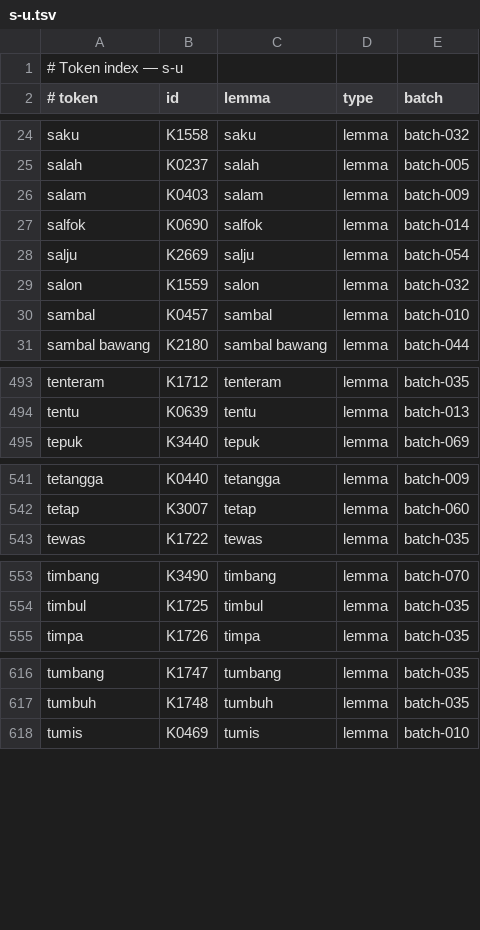
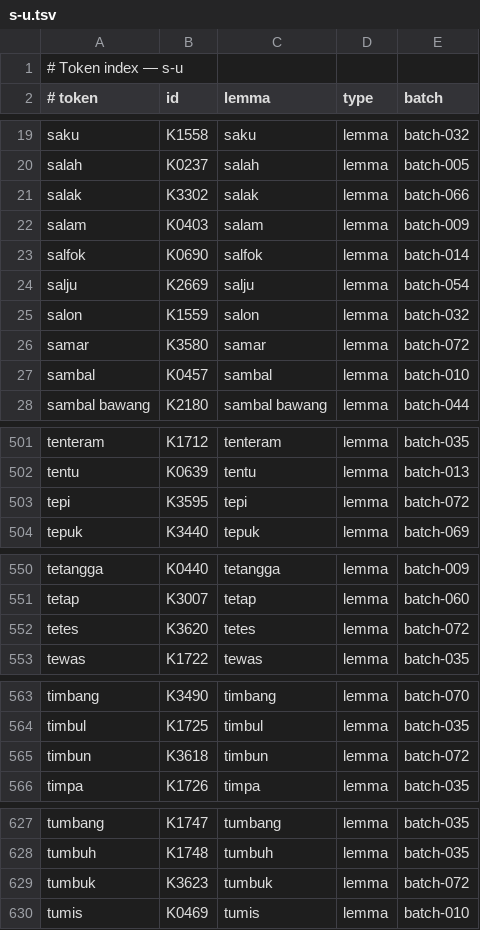
Before and after one commit to semoliginon-ops/Lexara-Chatbot, a TSV file: data/kamus/index/s-u.tsv, drawn as a sheet; only a part is shown, gaps mark what is left out; the diff covers the shown part only.

Commit message:
Update dictionary token index for batch 072

```diff
--- a/data/kamus/index/s-u.tsv
+++ b/data/kamus/index/s-u.tsv
@@ -25,2 +20,3 @@ saku	K1558	saku	lemma	batch-032
 salah	K0237	salah	lemma	batch-005
+"salak"	K3302	salak	lemma	batch-066
 salam	K0403	salam	lemma	batch-009
@@ -29,2 +25,3 @@ salju	K2669	salju	lemma	batch-054
 salon	K1559	salon	lemma	batch-032
+samar	K3580	samar	lemma	batch-072
 sambal	K0457	sambal	lemma	batch-010
@@ -494,2 +502,3 @@ tenteram	K1712	tenteram	lemma	batch-035
 tentu	K0639	tentu	lemma	batch-013
+tepi	K3595	tepi	lemma	batch-072
 tepuk	K3440	tepuk	lemma	batch-069
@@ -542,2 +551,3 @@ tetangga	K0440	tetangga	lemma	batch-009
 tetap	K3007	tetap	lemma	batch-060
+tetes	K3620	tetes	lemma	batch-072
 tewas	K1722	tewas	lemma	batch-035
@@ -554,2 +564,3 @@ timbang	K3490	timbang	lemma	batch-070
 timbul	K1725	timbul	lemma	batch-035
+timbun	K3618	timbun	lemma	batch-072
 timpa	K1726	timpa	lemma	batch-035
@@ -617,2 +628,3 @@ tumbang	K1747	tumbang	lemma	batch-035
 tumbuh	K1748	tumbuh	lemma	batch-035
+tumbuk	K3623	tumbuk	lemma	batch-072
 tumis	K0469	tumis	lemma	batch-010
```
Also changed, not shown: 8 added rows and 4 moved rows elsewhere in this file.
